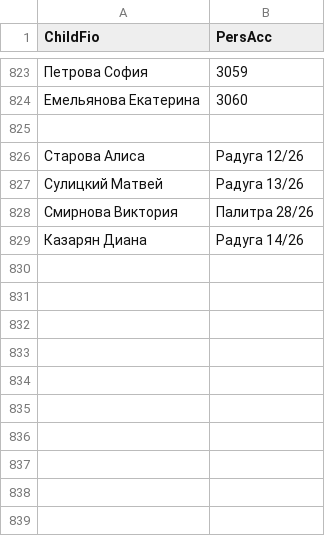
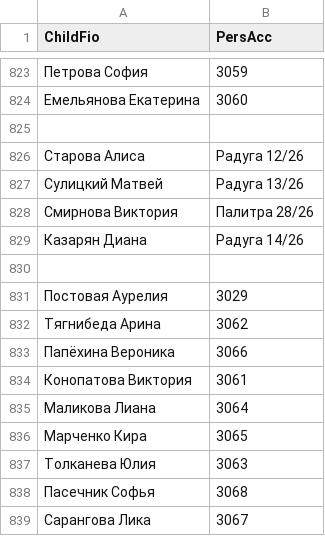
Before and after one commit to dshi4vlg-beep/qr, a CSV file: data.csv, drawn as a sheet; only a part is shown, gaps mark what is left out.

Commit message:
Update data.csv

```diff
--- a/data.csv
+++ b/data.csv
@@ -829 +829,11 @@ ChildFio;PersAcc
 Казарян Диана;Радуга 14/26
+
+Постовая Аурелия;3029
+Тягнибеда Арина;3062
+Папёхина Вероника;3066
+Конопатова Виктория;3061
+Маликова Лиана;3064
+Марченко Кира;3065
+Толканева Юлия;3063
+Пасечник Софья;3068
+Сарангова Лика;3067
```
